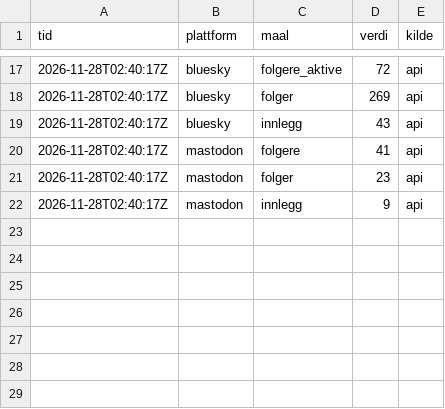
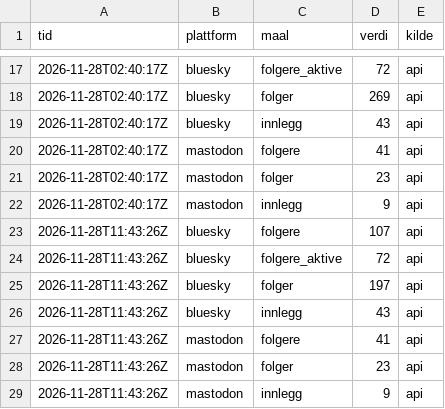
Before and after one commit to oas-94/oas-94.github.io, a CSV file: tall/data/sky.csv, drawn as a sheet; only a part is shown, gaps mark what is left out.

```diff
--- a/tall/data/sky.csv
+++ b/tall/data/sky.csv
@@ -22 +22,8 @@ tid,plattform,maal,verdi,kilde
 2026-11-28T02:40:17Z,mastodon,innlegg,9,api
+2026-11-28T11:43:26Z,bluesky,folgere,107,api
+2026-11-28T11:43:26Z,bluesky,folgere_aktive,72,api
+2026-11-28T11:43:26Z,bluesky,folger,197,api
+2026-11-28T11:43:26Z,bluesky,innlegg,43,api
+2026-11-28T11:43:26Z,mastodon,folgere,41,api
+2026-11-28T11:43:26Z,mastodon,folger,23,api
+2026-11-28T11:43:26Z,mastodon,innlegg,9,api
```
